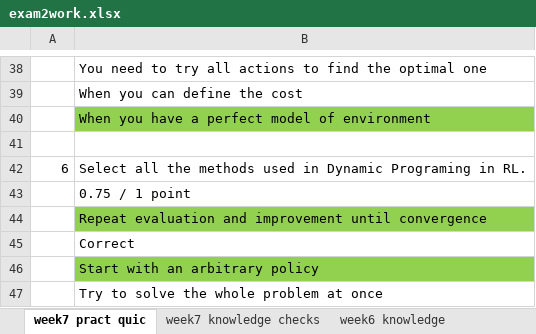
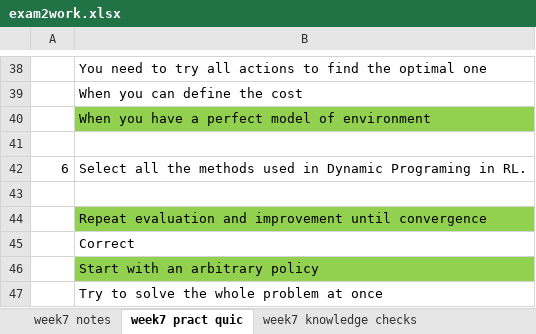
Before and after one commit to cpbarry80/datamining, an Excel workbook: exam_studyguides/exam2work.xlsx, sheet week7 pract quic, drawn as a sheet; only a part is shown, gaps mark what is left out; values as stored, in another font and other column widths than the file's, no borders; the diff names each change by its address in the sheet, - before the commit and + after, or states it on an @@ line.

```diff
--- a/exam_studyguides/exam2work.xlsx (sheet week7 pract quic)
+++ b/exam_studyguides/exam2work.xlsx (sheet week7 pract quic)
+sheet tab: week7 notes
-B43: 0.75 / 1 point
+B43: (empty)
```
Also changed, not shown: other sheet tabs, 1 other file.
